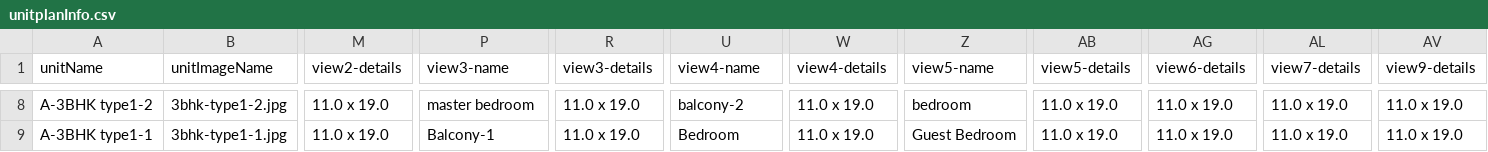
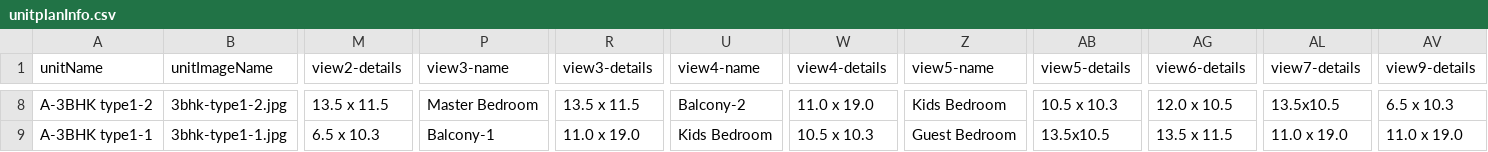
Before and after one commit to MohdShakib/onlineBuying, a CSV file: zip-file/unitplanInfo.csv, drawn as a sheet; only a part is shown, gaps mark what is left out; the diff covers the shown part only; the diff names each change by its address in the sheet, - before the commit and + after, or states it on an @@ line.

```diff
--- a/zip-file/unitplanInfo.csv
+++ b/zip-file/unitplanInfo.csv
-M8 (view2-details): 11.0 x 19.0
+M8 (view2-details): 13.5 x 11.5
-P8 (view3-name): master bedroom
+P8 (view3-name): Master Bedroom
-R8 (view3-details): 11.0 x 19.0
+R8 (view3-details): 13.5 x 11.5
-U8 (view4-name): balcony-2
+U8 (view4-name): Balcony-2
-Z8 (view5-name): bedroom
+Z8 (view5-name): Kids Bedroom
-AB8 (view5-details): 11.0 x 19.0
+AB8 (view5-details): 10.5 x 10.3
-AG8 (view6-details): 11.0 x 19.0
+AG8 (view6-details): 12.0 x 10.5
-AL8 (view7-details): 11.0 x 19.0
+AL8 (view7-details): 13.5x10.5
-AV8 (view9-details): 11.0 x 19.0
+AV8 (view9-details): 6.5 x 10.3
-M9 (view2-details): 11.0 x 19.0
+M9 (view2-details): 6.5 x 10.3
-U9 (view4-name): Bedroom
+U9 (view4-name): Kids Bedroom
-W9 (view4-details): 11.0 x 19.0
+W9 (view4-details): 10.5 x 10.3
-AB9 (view5-details): 11.0 x 19.0
+AB9 (view5-details): 13.5x10.5
-AG9 (view6-details): 11.0 x 19.0
+AG9 (view6-details): 13.5 x 11.5
```
Also changed, not shown: 64 edited cells elsewhere in this file, 3 other files.
